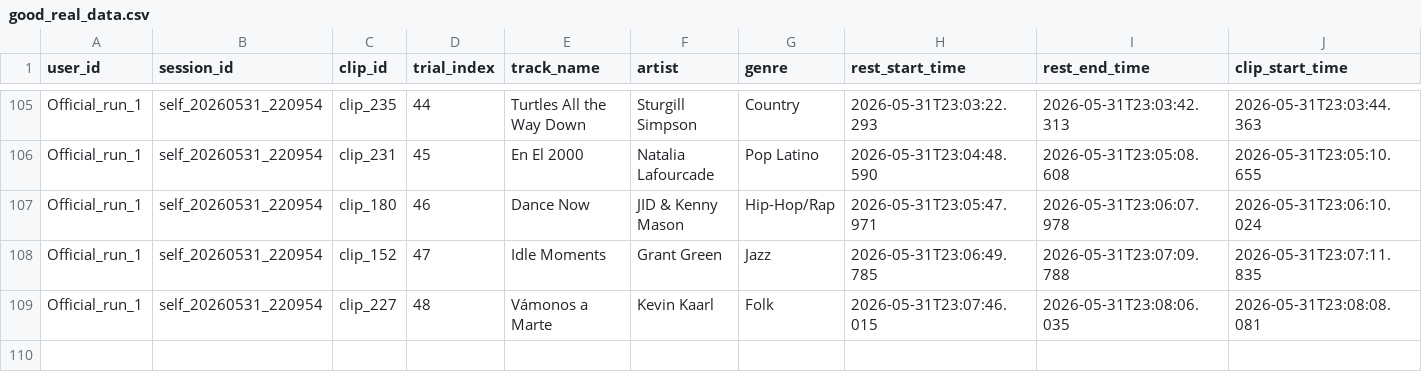
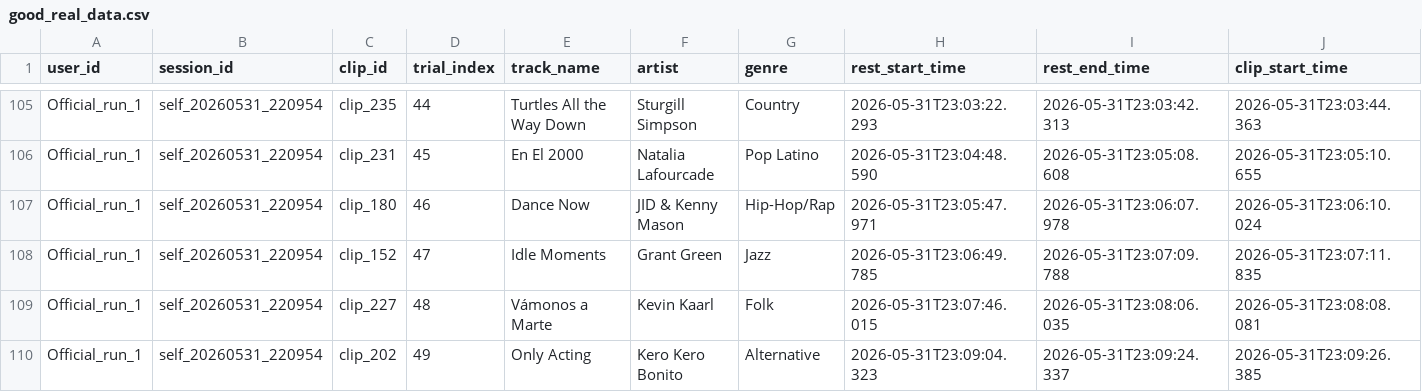
Before and after one commit to Jason-Latz/BioBeat, a CSV file: data/processed/good_real_data.csv, drawn as a sheet; only a part is shown, gaps mark what is left out; rows hold the shown columns only; the diff names each change by its address in the sheet, - before the commit and + after, or states it on an @@ line.

Commit message:
data: sync continuation hardware-check delta

```diff
--- a/data/processed/good_real_data.csv
+++ b/data/processed/good_real_data.csv
+row 110: Official_run_1 | self_20260531_220954 | clip_202 | 49 | Only Acting | Kero Kero Bonito | Alternative | 2026-05-31T23:09:04.323 | 2026-05-31T23:09:24.337 | 2026-05-31T23:09:26.385
```
Also changed, not shown: data/collection_batches/continuation_recollect_49.csv, data/collection_batches/continuation_unrated_41.csv, 3 other files.
